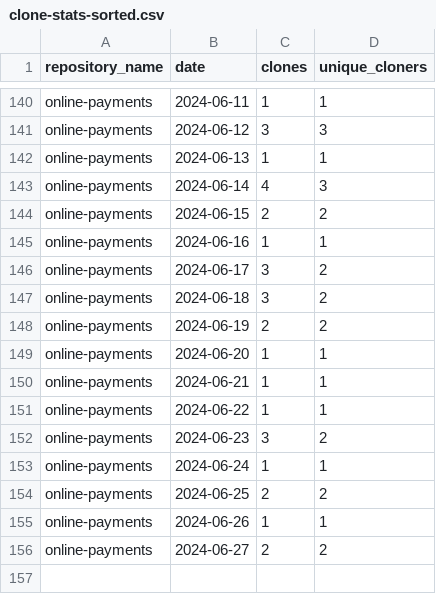
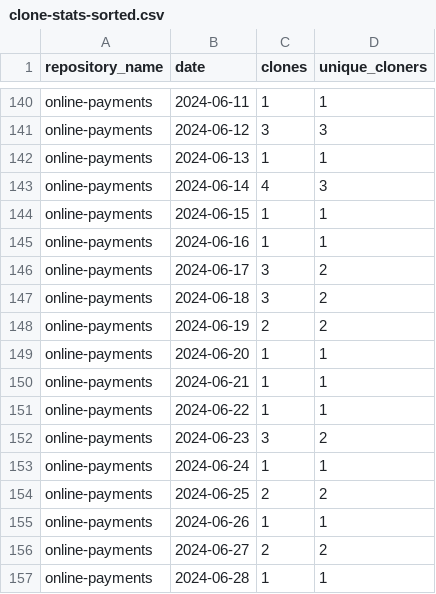
Before and after one commit to jpmorgan-payments/online-payments, a CSV file: metrics/clone-stats-sorted.csv, drawn as a sheet; only a part is shown, gaps mark what is left out.

```diff
--- a/metrics/clone-stats-sorted.csv
+++ b/metrics/clone-stats-sorted.csv
@@ -143,3 +143,3 @@ online-payments,2024-06-13,1,1
 online-payments,2024-06-14,4,3
-online-payments,2024-06-15,2,2
+online-payments,2024-06-15,1,1
 online-payments,2024-06-16,1,1
@@ -156 +156,2 @@ online-payments,2024-06-26,1,1
 online-payments,2024-06-27,2,2
+online-payments,2024-06-28,1,1
```
Also changed, not shown: metrics/clone-stats.csv, metrics/referrer-stats-sorted.csv, 3 other files.
